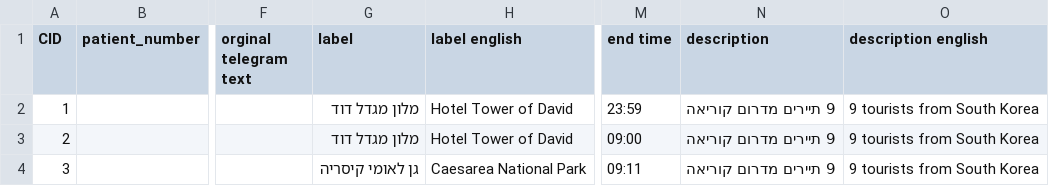
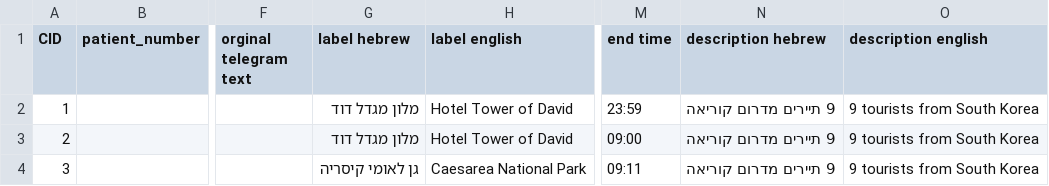
Before and after one commit to oferb/israelcoronamap, a CSV file: public/data/data.csv, drawn as a sheet; only a part is shown, gaps mark what is left out; the diff names each change by its address in the sheet, - before the commit and + after, or states it on an @@ line.

```diff
--- a/public/data/data.csv
+++ b/public/data/data.csv
-G1: label
+G1: label hebrew
-N1: description
+N1: description hebrew
```
Also changed, not shown: 3 other files.
